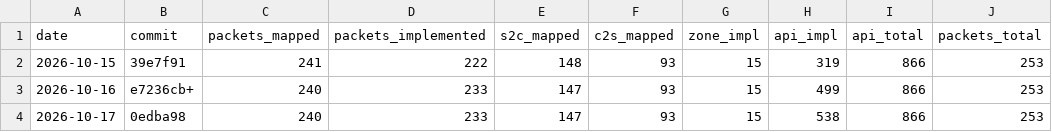
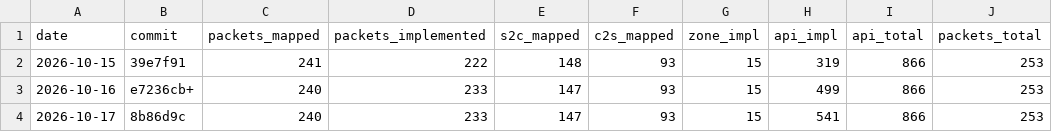
Before and after one commit to AlexPerrin/osrs-plugins-reverse, a CSV file: docs/progress-history.csv, drawn as a sheet.

```diff
--- a/docs/progress-history.csv
+++ b/docs/progress-history.csv
@@ -3,2 +3,2 @@ date,commit,packets_mapped,packets_implemented,s2c_mapped,c2s_mapped,zone_impl,a
 2026-10-16,e7236cb+,240,233,147,93,15,499,866,253
-2026-10-17,0edba98,240,233,147,93,15,538,866,253
+2026-10-17,8b86d9c,240,233,147,93,15,541,866,253
```
Also changed, not shown: 3 other files.
